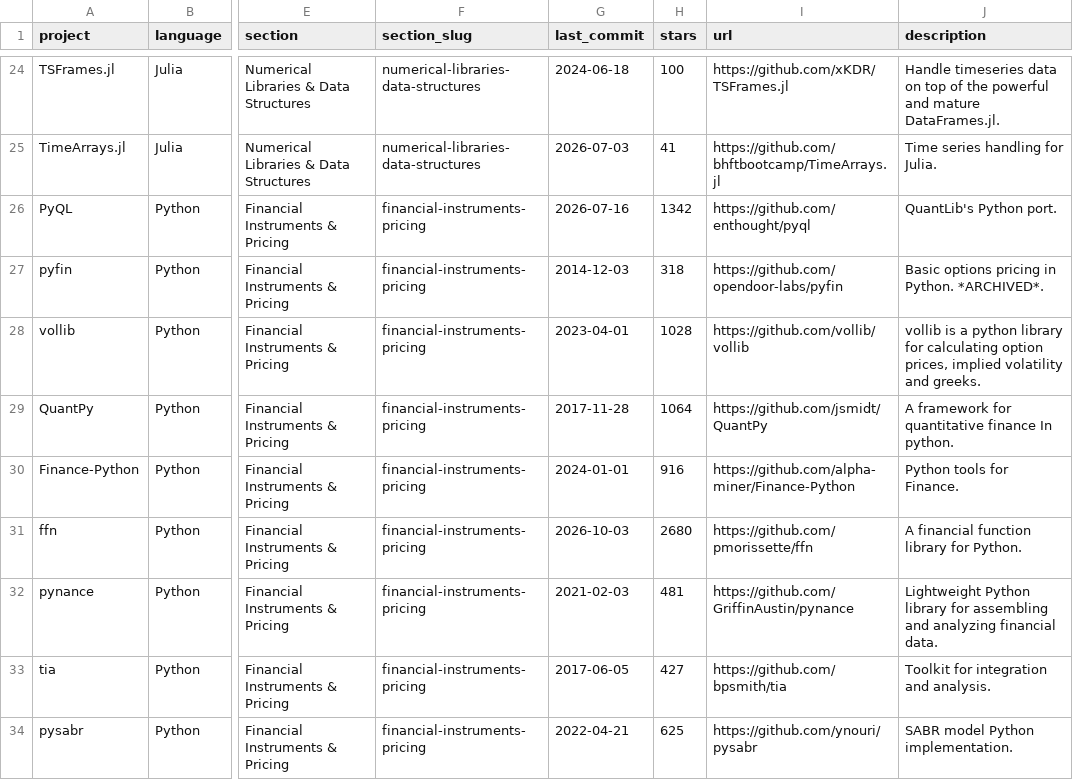
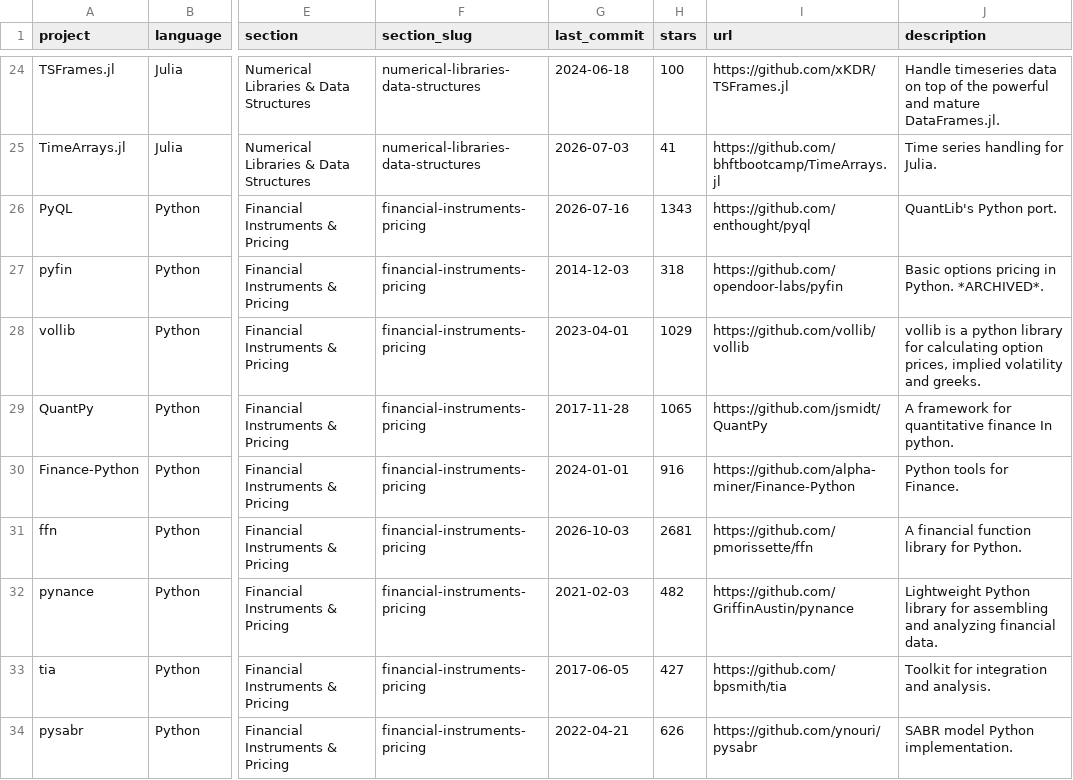
Before and after one commit to dcrash9/awesome-quant, a CSV file: projects.csv, drawn as a sheet; only a part is shown, gaps mark what is left out; the diff covers the shown part only; the diff names each change by its address in the sheet, - before the commit and + after, or states it on an @@ line.

```diff
--- a/projects.csv
+++ b/projects.csv
-H26 (stars): 1342
+H26 (stars): 1343
-H28 (stars): 1028
+H28 (stars): 1029
-H29 (stars): 1064
+H29 (stars): 1065
-H31 (stars): 2680
+H31 (stars): 2681
-H32 (stars): 481
+H32 (stars): 482
-H34 (stars): 625
+H34 (stars): 626
```
Also changed, not shown: 119 edited cells elsewhere in this file, 1 other file.
